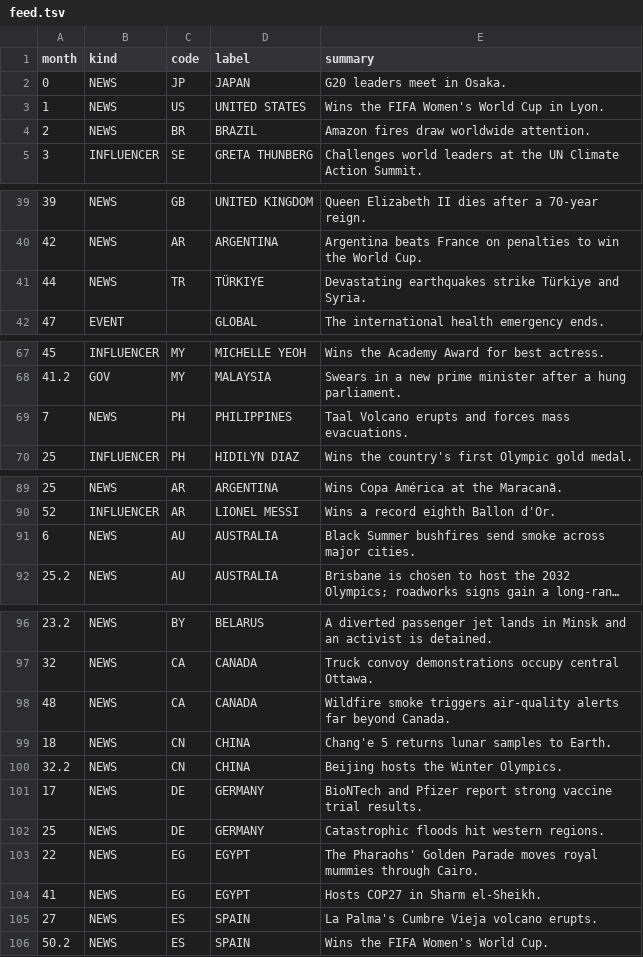
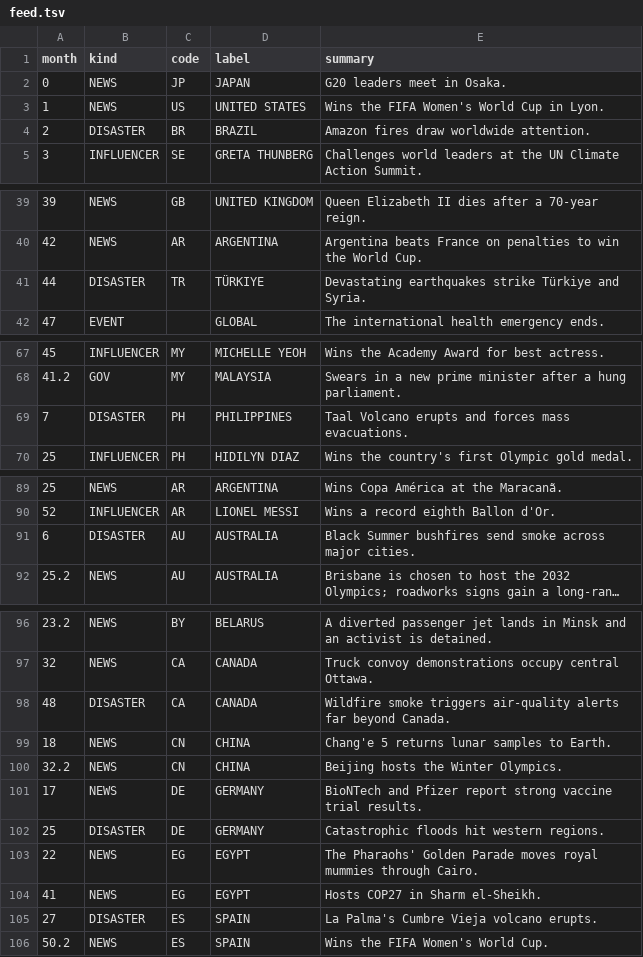
Before and after one commit to keys-i/COSC3500, a TSV file: proj/scenarios/chronus/assets/feed.tsv, drawn as a sheet; only a part is shown, gaps mark what is left out; long unchanged cells end in …; the diff covers the shown part only; the diff names each change by its address in the sheet, - before the commit and + after, or states it on an @@ line.

```diff
--- a/proj/scenarios/chronus/assets/feed.tsv
+++ b/proj/scenarios/chronus/assets/feed.tsv
-B4 (kind): NEWS
+B4 (kind): DISASTER
-B41 (kind): NEWS
+B41 (kind): DISASTER
-B69 (kind): NEWS
+B69 (kind): DISASTER
-B91 (kind): NEWS
+B91 (kind): DISASTER
-B98 (kind): NEWS
+B98 (kind): DISASTER
-B102 (kind): NEWS
+B102 (kind): DISASTER
-B105 (kind): NEWS
+B105 (kind): DISASTER
```
Also changed, not shown: 38 added rows and 1 edited cell elsewhere in this file, proj/scenarios/chronus/assets/ports.tsv, 12 other files.
